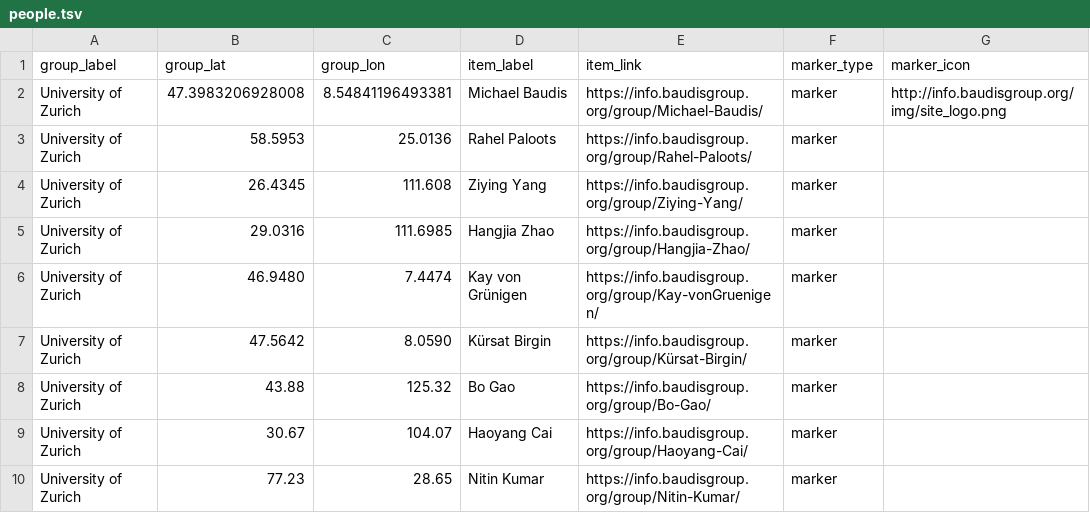
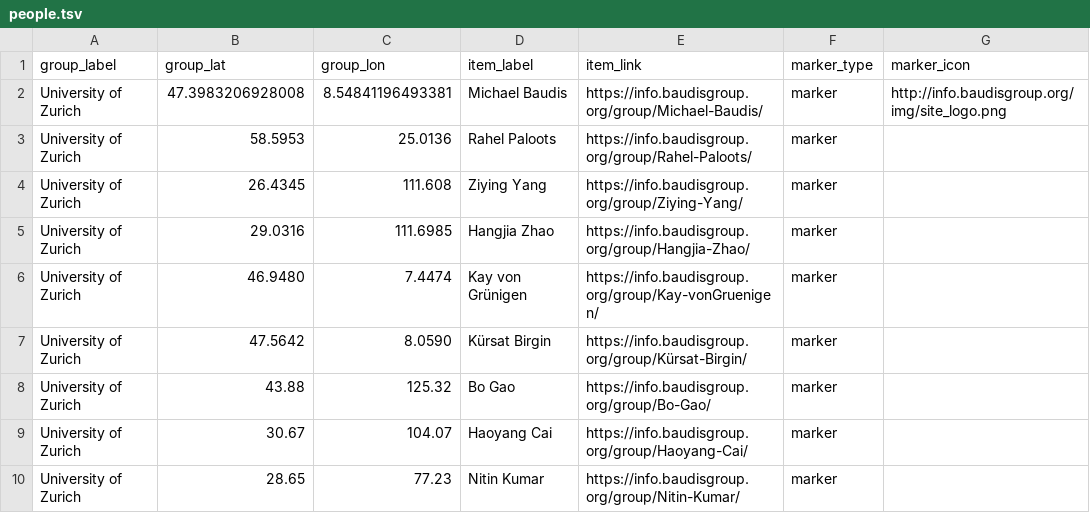
Before and after one commit to baudisgroup/baudisgroup.github.io, a TSV file: docs/group/people.tsv, drawn as a sheet.

Commit message:
Update people.tsv

```diff
--- a/docs/group/people.tsv
+++ b/docs/group/people.tsv
@@ -9,2 +9,2 @@ University of Zurich	43.88	125.32	Bo Gao	https://info.baudisgroup.org/group/Bo-G
 University of Zurich	30.67	104.07	Haoyang Cai	https://info.baudisgroup.org/group/Haoyang-Cai/	marker	
-University of Zurich	77.23	28.65	Nitin Kumar	https://info.baudisgroup.org/group/Nitin-Kumar/	marker	
+University of Zurich	28.65	77.23	Nitin Kumar	https://info.baudisgroup.org/group/Nitin-Kumar/	marker	
```
